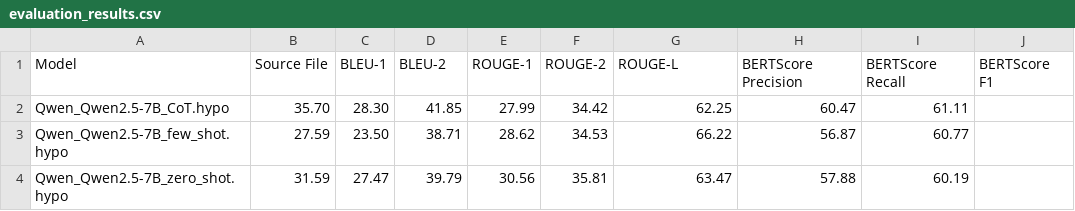
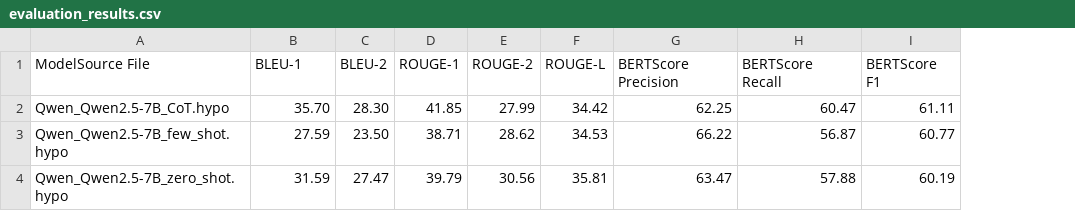
Before and after one commit to gardan4/EnthymemesG19, a CSV file: Research_expansion/evaluation_results.csv, drawn as a sheet; removed rows and columns are numbered as before the commit, all else as after; the diff names each change by its address in the sheet, - before the commit and + after, or states it on an @@ line.

Commit message:
new model

```diff
--- a/Research_expansion/evaluation_results.csv
+++ b/Research_expansion/evaluation_results.csv
-column I, rows 2-4: 61.11 | 60.77 | 60.19
-row 1: Model | Source File | BLEU-1 | BLEU-2 | ROUGE-1 | ROUGE-2 | ROUGE-L | BERTScore Precision | BERTScore Recall | BERTScore F1
+row 1: ModelSource File | BLEU-1 | BLEU-2 | ROUGE-1 | ROUGE-2 | ROUGE-L | BERTScore Precision | BERTScore Recall | BERTScore F1
-I2: (empty)
+I2: 61.11
-I3: (empty)
+I3: 60.77
-I4: (empty)
+I4: 60.19
```
Also changed, not shown: 2 other files.
